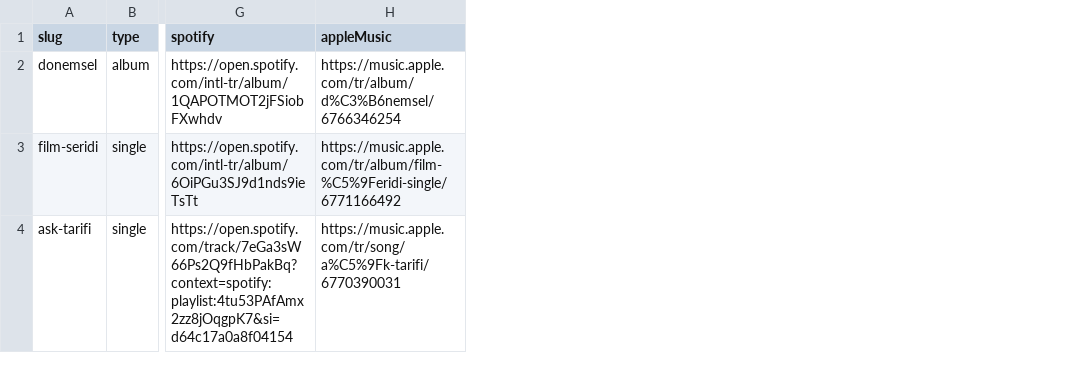
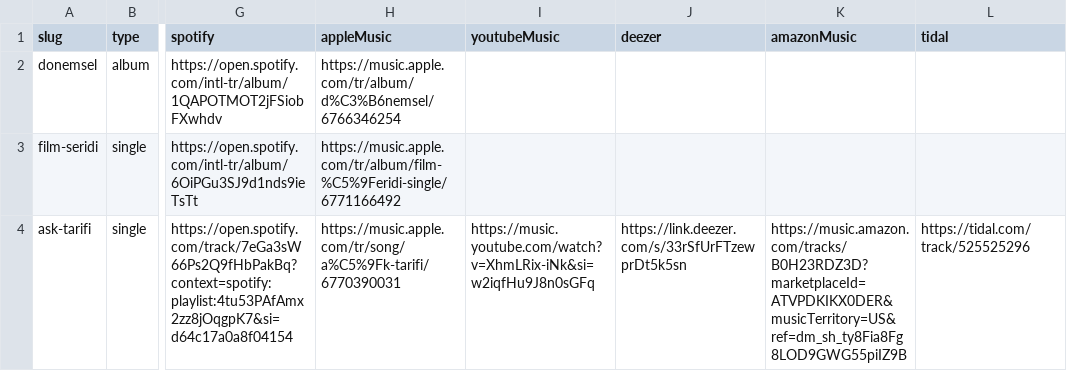
Before and after one commit to barisdigi/sentezhane-socials-page, a CSV file: content/releases.csv, drawn as a sheet; only a part is shown, gaps mark what is left out; the diff names each change by its address in the sheet, - before the commit and + after, or states it on an @@ line.

Commit message:
feat: add support for additional DSPs including YouTube Music, Deezer, Amazon Music, and Tidal

```diff
--- a/content/releases.csv
+++ b/content/releases.csv
+column I (youtubeMusic), row 4: https://music.youtube.com/watch?v=XhmLRix-iNk&si=w2iqfHu9J8n0sGFq
+column J (deezer), row 4: https://link.deezer.com/s/33rSfUrFTzewprDt5k5sn
+column K (amazonMusic), row 4: https://music.amazon.com/tracks/B0H23RDZ3D?marketplaceId=ATVPDKIKX0DER&musicTerritory=US&ref=dm_sh_ty8Fia8Fg8LOD9GWG55piIZ9B
+column L (tidal), row 4: https://tidal.com/track/525525296
```
Also changed, not shown: content/tracks.csv, 11 other files.
